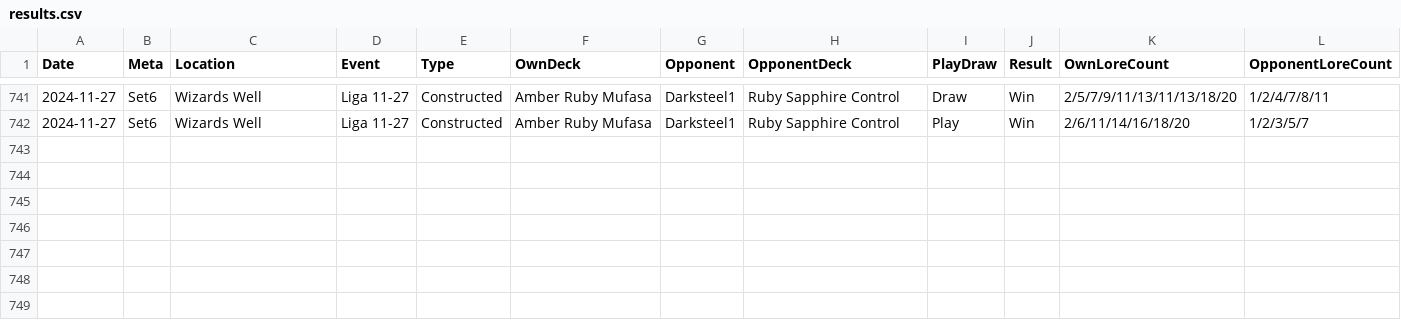
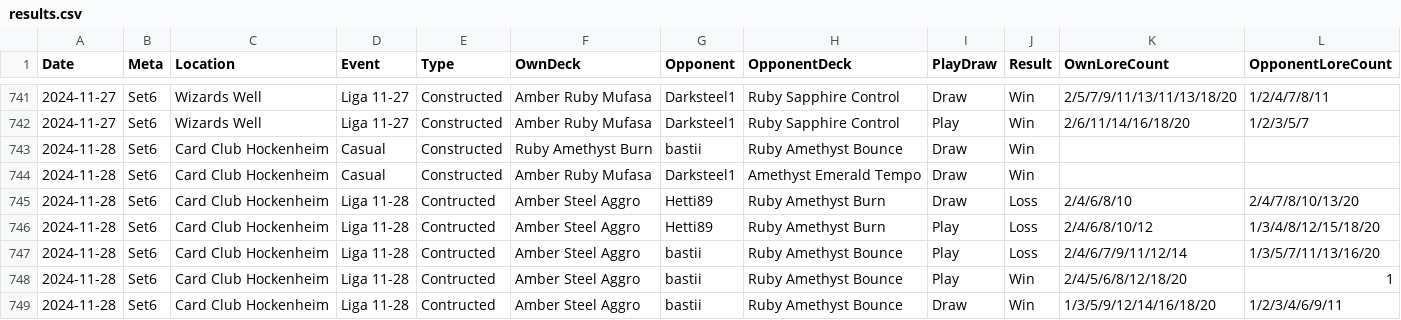
Before and after one commit to shinobi64/lorcana, a CSV file: results/results.csv, drawn as a sheet; only a part is shown, gaps mark what is left out.

Commit message:
data: liga 2024-11-28

```diff
--- a/results/results.csv
+++ b/results/results.csv
@@ -742 +742,8 @@ Date,Meta,Location,Event,Type,OwnDeck,Opponent,OpponentDeck,PlayDraw,Result,OwnL
 2024-11-27,Set6,Wizards Well,Liga 11-27,Constructed,Amber Ruby Mufasa,Darksteel1,Ruby Sapphire Control,Play,Win,2/6/11/14/16/18/20,1/2/3/5/7
+2024-11-28,Set6,Card Club Hockenheim,Casual,Constructed,Ruby Amethyst Burn,bastii,Ruby Amethyst Bounce,Draw,Win,,
+2024-11-28,Set6,Card Club Hockenheim,Casual,Constructed,Amber Ruby Mufasa,Darksteel1,Amethyst Emerald Tempo,Draw,Win,,
+2024-11-28,Set6,Card Club Hockenheim,Liga 11-28,Contructed,Amber Steel Aggro,Hetti89,Ruby Amethyst Burn,Draw,Loss,2/4/6/8/10,2/4/7/8/10/13/20
+2024-11-28,Set6,Card Club Hockenheim,Liga 11-28,Contructed,Amber Steel Aggro,Hetti89,Ruby Amethyst Burn,Play,Loss,2/4/6/8/10/12,1/3/4/8/12/15/18/20
+2024-11-28,Set6,Card Club Hockenheim,Liga 11-28,Contructed,Amber Steel Aggro,bastii,Ruby Amethyst Bounce,Play,Loss,2/4/6/7/9/11/12/14,1/3/5/7/11/13/16/20
+2024-11-28,Set6,Card Club Hockenheim,Liga 11-28,Contructed,Amber Steel Aggro,bastii,Ruby Amethyst Bounce,Play,Win,2/4/5/6/8/12/18/20,1
+2024-11-28,Set6,Card Club Hockenheim,Liga 11-28,Contructed,Amber Steel Aggro,bastii,Ruby Amethyst Bounce,Draw,Win,1/3/5/9/12/14/16/18/20,1/2/3/4/6/9/11
```
Also changed, not shown: 1 other file.
